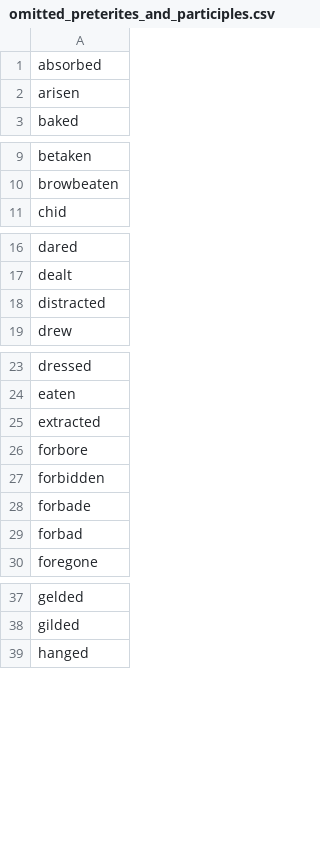
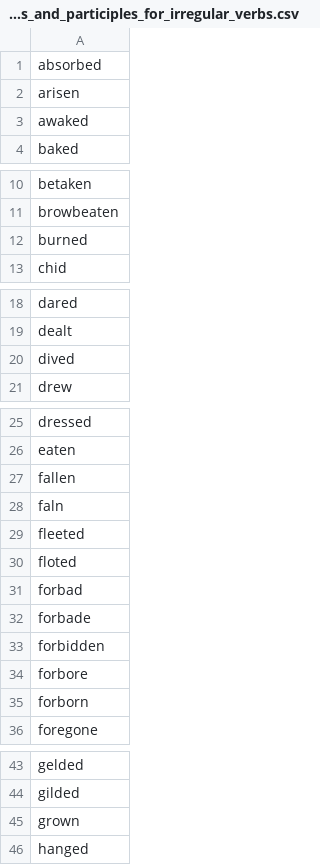
Before and after one commit to johnsonsdictionary/johnsons-dictionary, a CSV file: omitted-preterites-and-participles/src/main/resources/omittedpreteritesandparticiples/referenced_omitted_preterites_and_participles_for_irregular_verbs.csv (was omitted-preterites-and-participles/src/main/resources/omittedpreteritesandparticiples/omitted_preterites_and_participles.csv), drawn as a sheet; only a part is shown, gaps mark what is left out; the diff covers the shown part only.

```diff
--- a/omitted-preterites-and-participles/src/main/resources/omittedpreteritesandparticiples/omitted_preterites_and_participles.csv
+++ b/omitted-preterites-and-participles/src/main/resources/omittedpreteritesandparticiples/referenced_omitted_preterites_and_participles_for_irregular_verbs.csv
@@ -2,2 +2,3 @@ absorbed
 arisen
+awaked
 baked
@@ -10,2 +11,3 @@ betaken
 browbeaten
+burned
 chid
@@ -17,3 +19,3 @@ dared
 dealt
-distracted
+dived
 drew
@@ -24,7 +26,11 @@ dressed
 eaten
-extracted
+fallen
+faln
+fleeted
+floted
+forbad
+forbade
+forbidden
 forbore
-forbidden
-forbade
-forbad
+forborn
 foregone
@@ -38,2 +44,3 @@ gelded
 gilded
+grown
 hanged
```
Also changed, not shown: 1 added row elsewhere in this file, verbs/src/main/resources/english/irregular/en-GB/johnsons_irregular_verbs_type_1.csv, verbs/src/main/resources/english/irregular/en-GB/johnsons_irregular_verbs_type_1_conjugations.csv, 36 other files.
